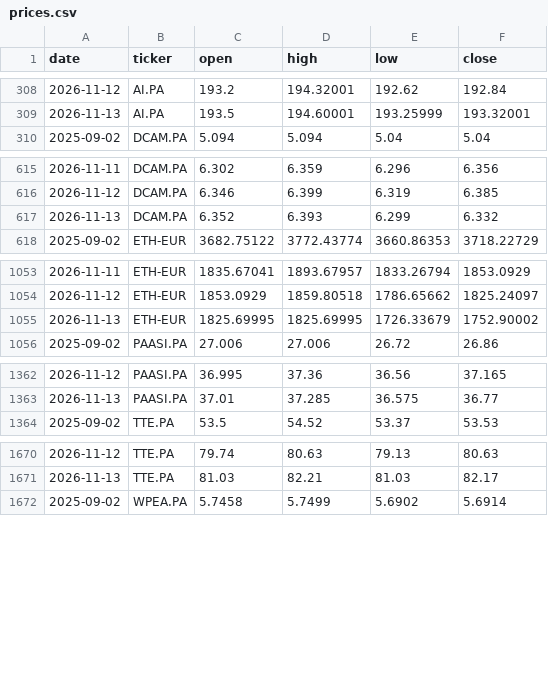
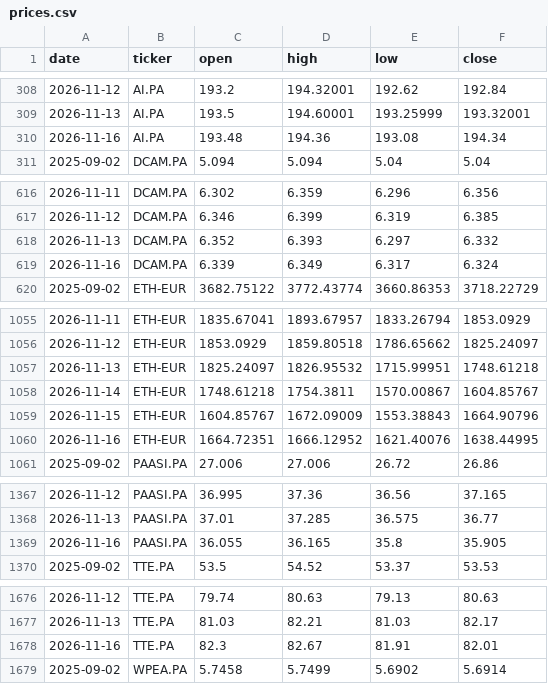
Before and after one commit to DonSanchitoo/pea_tracker, a CSV file: data/prices.csv, drawn as a sheet; only a part is shown, gaps mark what is left out; the diff covers the shown part only.

```diff
--- a/data/prices.csv
+++ b/data/prices.csv
@@ -309,2 +309,3 @@ date,ticker,open,high,low,close
 2026-11-13,AI.PA,193.5,194.60001,193.25999,193.32001
+2026-11-16,AI.PA,193.48,194.36,193.08,194.34
 2025-09-02,DCAM.PA,5.094,5.094,5.04,5.04
@@ -616,3 +617,4 @@ date,ticker,open,high,low,close
 2026-11-12,DCAM.PA,6.346,6.399,6.319,6.385
-2026-11-13,DCAM.PA,6.352,6.393,6.299,6.332
+2026-11-13,DCAM.PA,6.352,6.393,6.297,6.332
+2026-11-16,DCAM.PA,6.339,6.349,6.317,6.324
 2025-09-02,ETH-EUR,3682.75122,3772.43774,3660.86353,3718.22729
@@ -1054,3 +1056,6 @@ date,ticker,open,high,low,close
 2026-11-12,ETH-EUR,1853.0929,1859.80518,1786.65662,1825.24097
-2026-11-13,ETH-EUR,1825.69995,1825.69995,1726.33679,1752.90002
+2026-11-13,ETH-EUR,1825.24097,1826.95532,1715.99951,1748.61218
+2026-11-14,ETH-EUR,1748.61218,1754.3811,1570.00867,1604.85767
+2026-11-15,ETH-EUR,1604.85767,1672.09009,1553.38843,1664.90796
+2026-11-16,ETH-EUR,1664.72351,1666.12952,1621.40076,1638.44995
 2025-09-02,PAASI.PA,27.006,27.006,26.72,26.86
@@ -1363,2 +1368,3 @@ date,ticker,open,high,low,close
 2026-11-13,PAASI.PA,37.01,37.285,36.575,36.77
+2026-11-16,PAASI.PA,36.055,36.165,35.8,35.905
 2025-09-02,TTE.PA,53.5,54.52,53.37,53.53
@@ -1671,2 +1677,3 @@ date,ticker,open,high,low,close
 2026-11-13,TTE.PA,81.03,82.21,81.03,82.17
+2026-11-16,TTE.PA,82.3,82.67,81.91,82.01
 2025-09-02,WPEA.PA,5.7458,5.7499,5.6902,5.6914
```
Also changed, not shown: 1 added row elsewhere in this file, data/history.csv, 4 other files.
